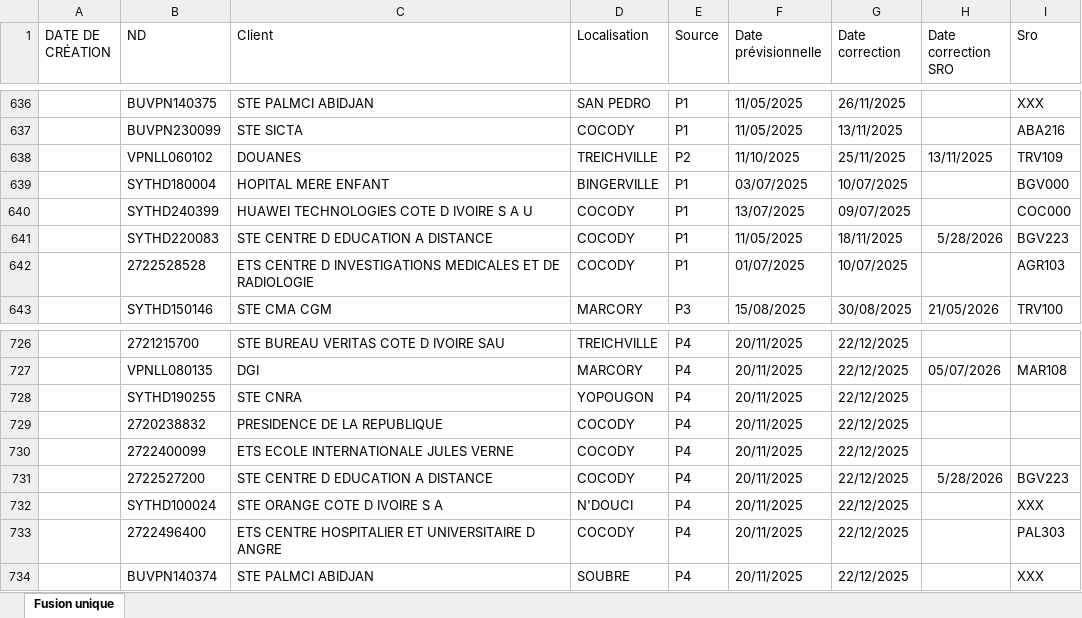
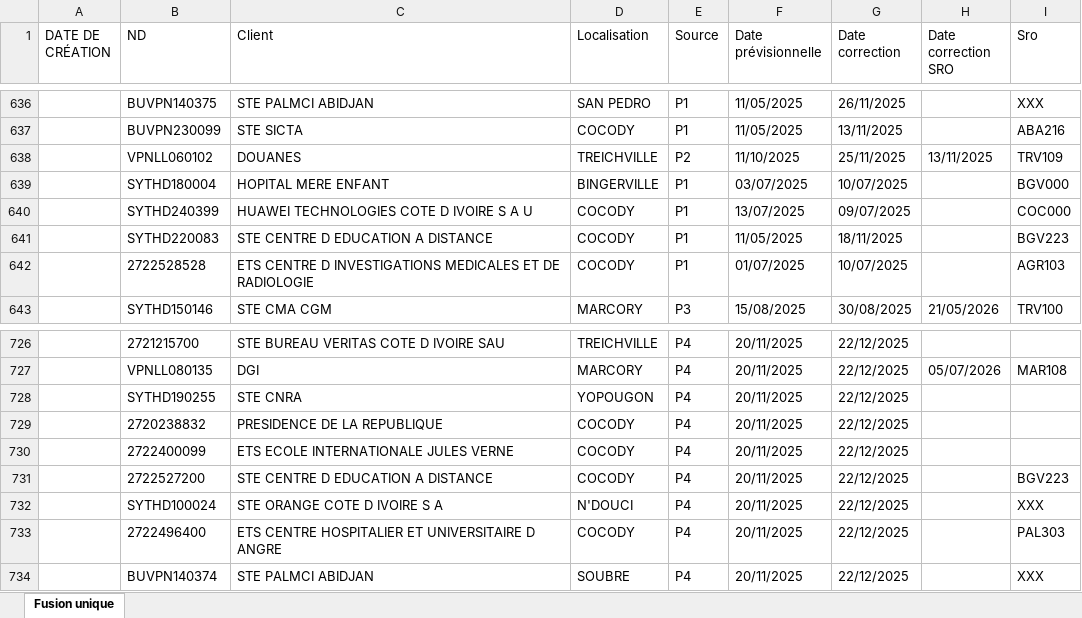
Before and after one commit to deanericthiemele-lab/ddms-site, an Excel workbook: planning.xlsx, sheet Fusion unique, drawn as a sheet; only a part is shown, gaps mark what is left out; values as stored, in another font and other column widths than the file's, no borders; the diff names each change by its address in the sheet, - before the commit and + after, or states it on an @@ line.

Commit message:
Add files via upload

```diff
--- a/planning.xlsx (sheet Fusion unique)
+++ b/planning.xlsx (sheet Fusion unique)
-H641 (Date correction SRO): 5/28/2026
+H641 (Date correction SRO): (empty)
-H731 (Date correction SRO): 5/28/2026
+H731 (Date correction SRO): (empty)
```
